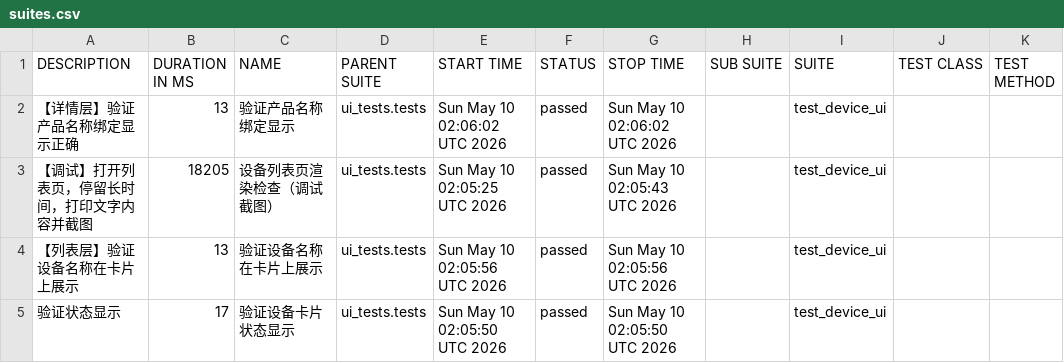
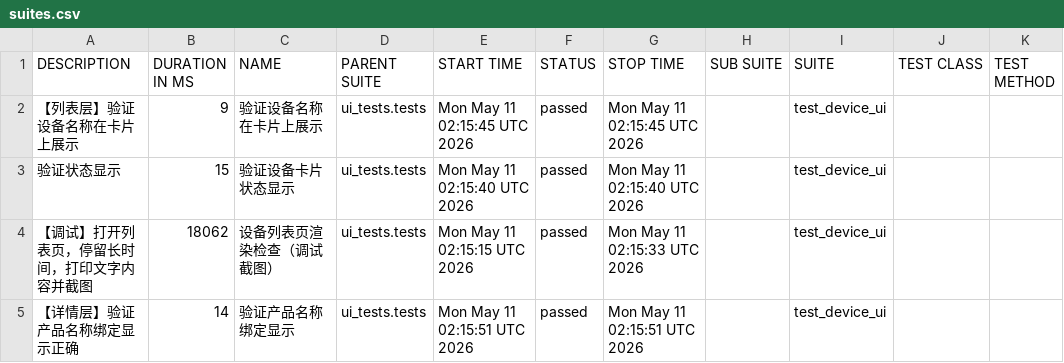
Before and after one commit to piaqiahia/iot-test-framework, a CSV file: ui-report/data/suites.csv, drawn as a sheet.

```diff
--- a/ui-report/data/suites.csv
+++ b/ui-report/data/suites.csv
@@ -1,5 +1,5 @@
 "DESCRIPTION","DURATION IN MS","NAME","PARENT SUITE","START TIME","STATUS","STOP TIME","SUB SUITE","SUITE","TEST CLASS","TEST METHOD"
-"【详情层】验证产品名称绑定显示正确","13","验证产品名称绑定显示","ui_tests.tests","Sun May 10 02:06:02 UTC 2026","passed","Sun May 10 02:06:02 UTC 2026","","test_device_ui","",""
-"【调试】打开列表页，停留长时间，打印文字内容并截图","18205","设备列表页渲染检查（调试截图）","ui_tests.tests","Sun May 10 02:05:25 UTC 2026","passed","Sun May 10 02:05:43 UTC 2026","","test_device_ui","",""
-"【列表层】验证设备名称在卡片上展示","13","验证设备名称在卡片上展示","ui_tests.tests","Sun May 10 02:05:56 UTC 2026","passed","Sun May 10 02:05:56 UTC 2026","","test_device_ui","",""
-"验证状态显示","17","验证设备卡片状态显示","ui_tests.tests","Sun May 10 02:05:50 UTC 2026","passed","Sun May 10 02:05:50 UTC 2026","","test_device_ui","",""
+"【列表层】验证设备名称在卡片上展示","9","验证设备名称在卡片上展示","ui_tests.tests","Mon May 11 02:15:45 UTC 2026","passed","Mon May 11 02:15:45 UTC 2026","","test_device_ui","",""
+"验证状态显示","15","验证设备卡片状态显示","ui_tests.tests","Mon May 11 02:15:40 UTC 2026","passed","Mon May 11 02:15:40 UTC 2026","","test_device_ui","",""
+"【调试】打开列表页，停留长时间，打印文字内容并截图","18062","设备列表页渲染检查（调试截图）","ui_tests.tests","Mon May 11 02:15:15 UTC 2026","passed","Mon May 11 02:15:33 UTC 2026","","test_device_ui","",""
+"【详情层】验证产品名称绑定显示正确","14","验证产品名称绑定显示","ui_tests.tests","Mon May 11 02:15:51 UTC 2026","passed","Mon May 11 02:15:51 UTC 2026","","test_device_ui","",""
```
Also changed, not shown: ui-report/data/behaviors.csv, 18 other files.
